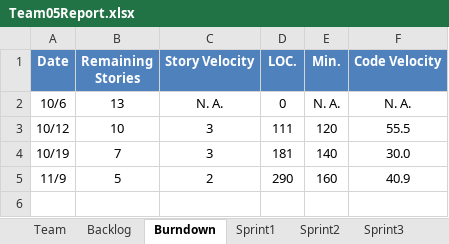
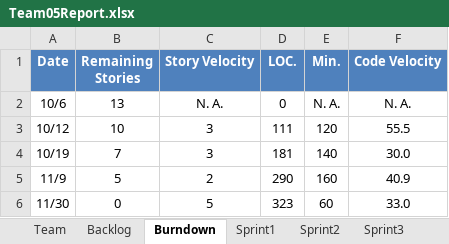
Before and after one commit to Maestrodobis/Calculator_546, an Excel workbook: Team05Report.xlsx, sheet Burndown, drawn as a sheet; values as stored, in another font and other column widths than the file's, no borders; charts and pictures not drawn; the diff names each change by its address in the sheet, - before the commit and + after, or states it on an @@ line.

```diff
--- a/Team05Report.xlsx (sheet Burndown)
+++ b/Team05Report.xlsx (sheet Burndown)
+row 6: 11/30 | 0 | 5 | 323 | 60 | 33.0
```
Also changed, not shown: sheet Sprint4, sheet Stories, charts or pictures.
